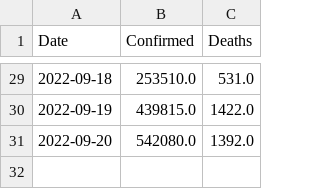
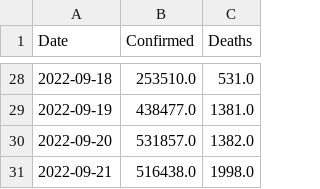
Before and after one commit to Tim-Abwao/covid19-global-dashboard, a CSV file: covid-19-data/daily-differences.csv, drawn as a sheet; only a part is shown, gaps mark what is left out; the diff covers the shown part only.

```diff
--- a/covid-19-data/daily-differences.csv
+++ b/covid-19-data/daily-differences.csv
@@ -29,3 +28,4 @@ Date,Confirmed,Deaths
 2022-09-18,253510.0,531.0
-2022-09-19,439815.0,1422.0
-2022-09-20,542080.0,1392.0
+2022-09-19,438477.0,1381.0
+2022-09-20,531857.0,1382.0
+2022-09-21,516438.0,1998.0
```
Also changed, not shown: 1 removed row and 26 edited cells elsewhere in this file, covid-19-data/latest-data.csv, covid-19-data/time-series-data.csv.
